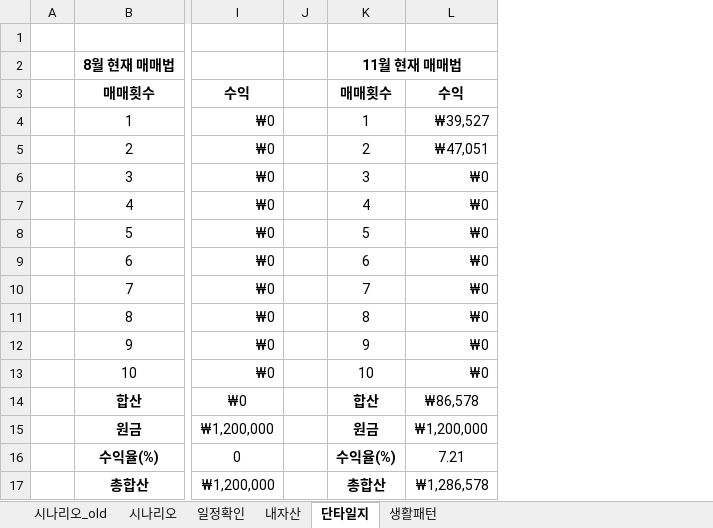
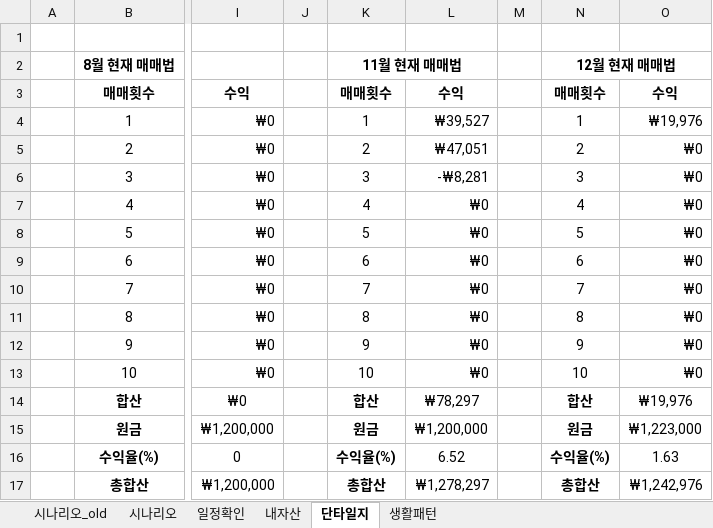
Before and after one commit to sbg613/MyStock, an Excel workbook: 개인목표.xlsx, sheet 단타일지, drawn as a sheet; only a part is shown, gaps mark what is left out; values as stored, in another font and other column widths than the file's, no borders; the diff names each change by its address in the sheet, - before the commit and + after, or states it on an @@ line.

```diff
--- a/개인목표.xlsx (sheet 단타일지)
+++ b/개인목표.xlsx (sheet 단타일지)
+column M, empty
+column N, rows 2-17: 12월 현재 매매법 | 매매횟수 | 1 | 2 | 3 | 4 | 5 | 6 | 7 | 8 | 9 | 10 | 합산 | 원금 | 수익율(%) | 총합산
+column O, rows 3-17: 수익 | ₩19,976 | ₩0 | ₩0 | ₩0 | ₩0 | ₩0 | ₩0 | ₩0 | ₩0 | ₩0 | ₩19,976 | ₩1,223,000 | 1.63 | ₩1,242,976
-L6: ₩0
+L6: -₩8,281
-L14: ₩86,578
+L14: ₩78,297
-L16: 7.21
+L16: 6.52
-L17: ₩1,286,578
+L17: ₩1,278,297
```
Also changed, not shown: sheet 시나리오.
